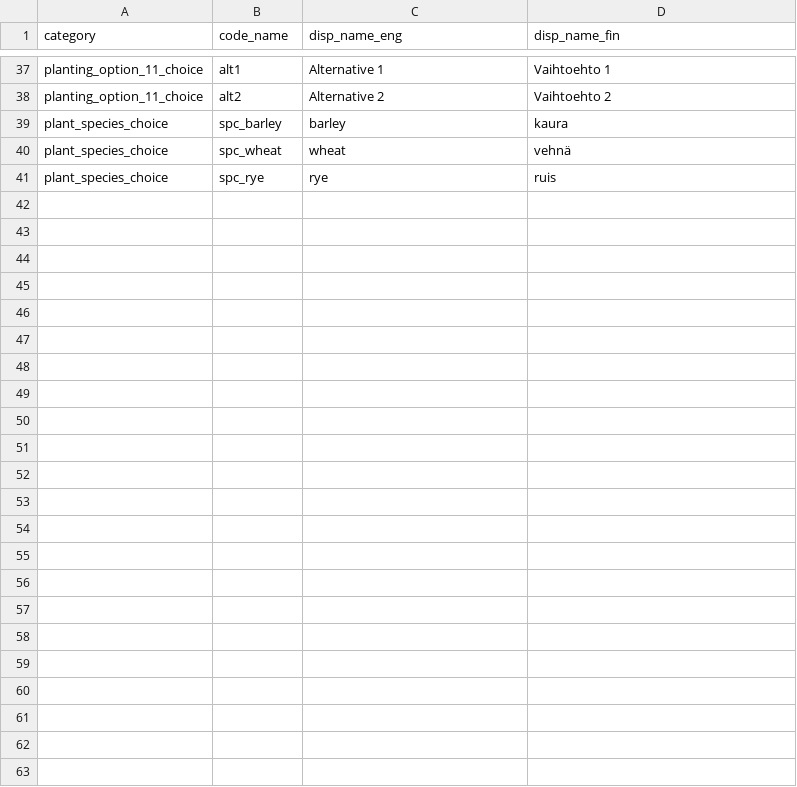
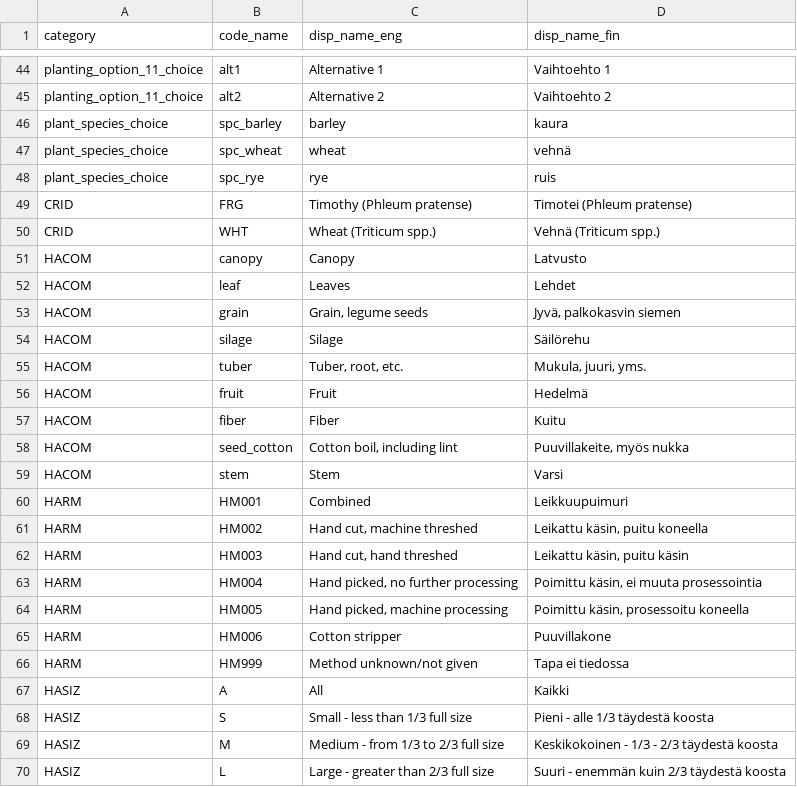
Before and after one commit to PecanProject/fieldactivity, a CSV file: data/display_names.csv, drawn as a sheet; only a part is shown, gaps mark what is left out; the diff covers the shown part only.

```diff
--- a/data/display_names.csv
+++ b/data/display_names.csv
@@ -41 +48,23 @@ plant_species_choice,spc_wheat,wheat,vehnä
 plant_species_choice,spc_rye,rye,ruis
+CRID,FRG,Timothy (Phleum pratense),Timotei (Phleum pratense)
+CRID,WHT,Wheat (Triticum spp.), Vehnä (Triticum spp.)
+HACOM,canopy,Canopy,Latvusto
+HACOM,leaf,Leaves,Lehdet
+HACOM,grain,"Grain, legume seeds","Jyvä, palkokasvin siemen"
+HACOM,silage,Silage,Säilörehu
+HACOM,tuber,"Tuber, root, etc.","Mukula, juuri, yms."
+HACOM,fruit,Fruit,Hedelmä
+HACOM,fiber,Fiber,Kuitu
+HACOM,seed_cotton,"Cotton boil, including lint","Puuvillakeite, myös nukka"
+HACOM,stem,Stem,Varsi
+HARM,HM001,Combined,Leikkuupuimuri
+HARM,HM002,"Hand cut, machine threshed","Leikattu käsin, puitu koneella"
+HARM,HM003,"Hand cut, hand threshed","Leikattu käsin, puitu käsin"
+HARM,HM004,"Hand picked, no further processing","Poimittu käsin, ei muuta prosessointia"
+HARM,HM005,"Hand picked, machine processing","Poimittu käsin, prosessoitu koneella"
+HARM,HM006,Cotton stripper,Puuvillakone
+HARM,HM999,Method unknown/not given,Tapa ei tiedossa
+HASIZ,A,All,Kaikki
+HASIZ,S,Small - less than 1/3 full size,Pieni - alle 1/3 täydestä koosta
+HASIZ,M,Medium - from 1/3 to 2/3 full size,Keskikokoinen - 1/3 - 2/3 täydestä koosta
+HASIZ,L,Large - greater than 2/3 full size, Suuri - enemmän kuin 2/3 täydestä koosta
```
Also changed, not shown: 8 added rows and 1 removed row elsewhere in this file, 3 other files.
